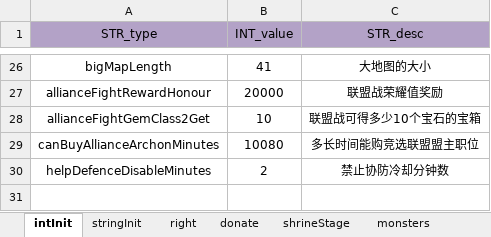
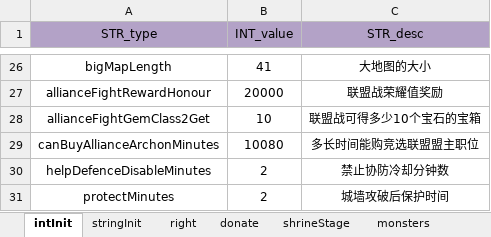
Before and after one commit to ModunZhang/kod_server, an Excel workbook: gameData/shared/AllianceInitData.xlsx, sheet intInit, drawn as a sheet; only a part is shown, gaps mark what is left out; values as stored, in another font and other column widths than the file's, no borders; the diff names each change by its address in the sheet, - before the commit and + after, or states it on an @@ line.

```diff
--- a/gameData/shared/AllianceInitData.xlsx (sheet intInit)
+++ b/gameData/shared/AllianceInitData.xlsx (sheet intInit)
+row 31: protectMinutes | 2 | 城墙攻破后保护时间
```
Also changed, not shown: gameData/shared/Errors.xlsx, 8 other files.
